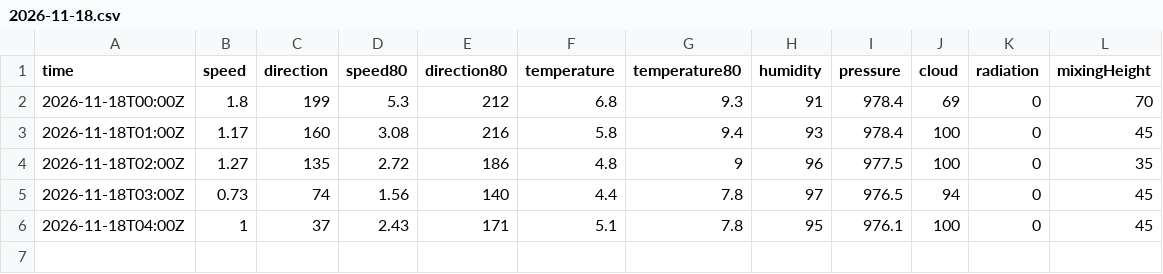
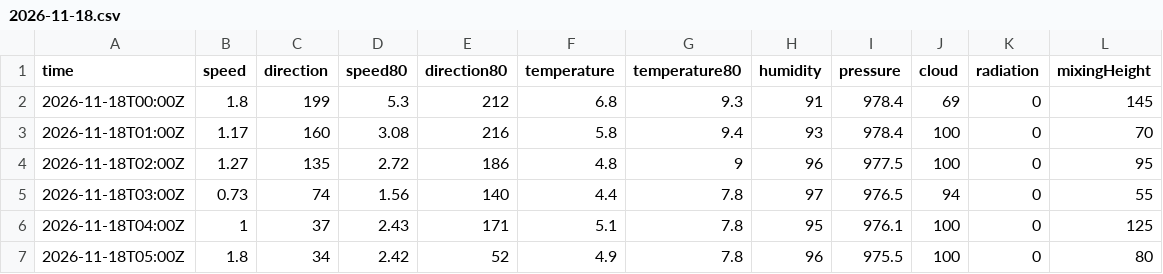
Before and after one commit to lalasonycierny/kvalitaovzdusia, a CSV file: data/weather/2026-11-18.csv, drawn as a sheet.

```diff
--- a/data/weather/2026-11-18.csv
+++ b/data/weather/2026-11-18.csv
@@ -1,6 +1,7 @@
 time,speed,direction,speed80,direction80,temperature,temperature80,humidity,pressure,cloud,radiation,mixingHeight
-2026-11-18T00:00Z,1.8,199,5.3,212,6.8,9.3,91,978.4,69,0,70
-2026-11-18T01:00Z,1.17,160,3.08,216,5.8,9.4,93,978.4,100,0,45
-2026-11-18T02:00Z,1.27,135,2.72,186,4.8,9,96,977.5,100,0,35
-2026-11-18T03:00Z,0.73,74,1.56,140,4.4,7.8,97,976.5,94,0,45
-2026-11-18T04:00Z,1,37,2.43,171,5.1,7.8,95,976.1,100,0,45
+2026-11-18T00:00Z,1.8,199,5.3,212,6.8,9.3,91,978.4,69,0,145
+2026-11-18T01:00Z,1.17,160,3.08,216,5.8,9.4,93,978.4,100,0,70
+2026-11-18T02:00Z,1.27,135,2.72,186,4.8,9,96,977.5,100,0,95
+2026-11-18T03:00Z,0.73,74,1.56,140,4.4,7.8,97,976.5,94,0,55
+2026-11-18T04:00Z,1,37,2.43,171,5.1,7.8,95,976.1,100,0,125
+2026-11-18T05:00Z,1.8,34,2.42,52,4.9,7.8,96,975.5,100,0,80
```
Also changed, not shown: data/hourly/2026-11-18.csv, data/meteo/2026-11-18.csv.
